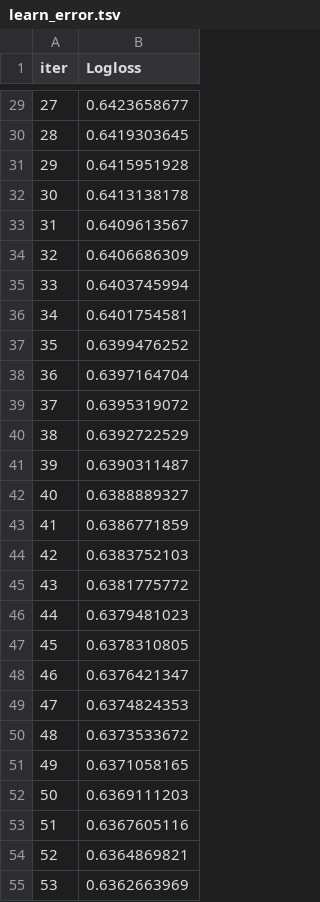
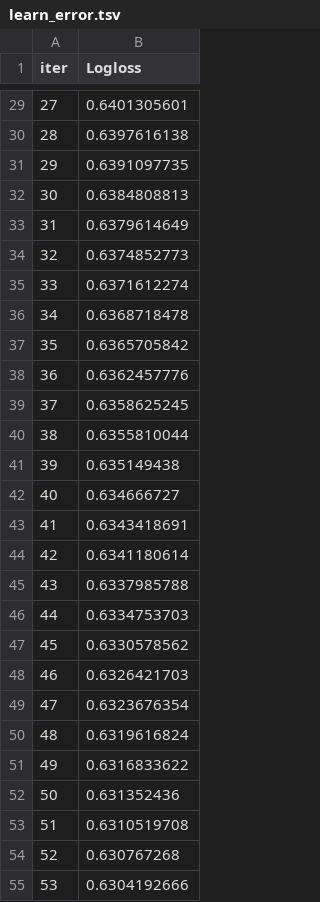
Before and after one commit to naomyduarteg/Projeto_Neurotech, a TSV file: catboost_info/learn_error.tsv, drawn as a sheet; only a part is shown, gaps mark what is left out; the diff covers the shown part only.

```diff
--- a/catboost_info/learn_error.tsv
+++ b/catboost_info/learn_error.tsv
@@ -29,27 +29,27 @@ iter	Logloss
-27	0.6423658677
-28	0.6419303645
-29	0.6415951928
-30	0.6413138178
-31	0.6409613567
-32	0.6406686309
-33	0.6403745994
-34	0.6401754581
-35	0.6399476252
-36	0.6397164704
-37	0.6395319072
-38	0.6392722529
-39	0.6390311487
-40	0.6388889327
-41	0.6386771859
-42	0.6383752103
-43	0.6381775772
-44	0.6379481023
-45	0.6378310805
-46	0.6376421347
-47	0.6374824353
-48	0.6373533672
-49	0.6371058165
-50	0.6369111203
-51	0.6367605116
-52	0.6364869821
-53	0.6362663969
+27	0.6401305601
+28	0.6397616138
+29	0.6391097735
+30	0.6384808813
+31	0.6379614649
+32	0.6374852773
+33	0.6371612274
+34	0.6368718478
+35	0.6365705842
+36	0.6362457776
+37	0.6358625245
+38	0.6355810044
+39	0.635149438
+40	0.634666727
+41	0.6343418691
+42	0.6341180614
+43	0.6337985788
+44	0.6334753703
+45	0.6330578562
+46	0.6326421703
+47	0.6323676354
+48	0.6319616824
+49	0.6316833622
+50	0.631352436
+51	0.6310519708
+52	0.630767268
+53	0.6304192666
```
Also changed, not shown: 73 edited cells elsewhere in this file, catboost_info/time_left.tsv, 3 other files.
